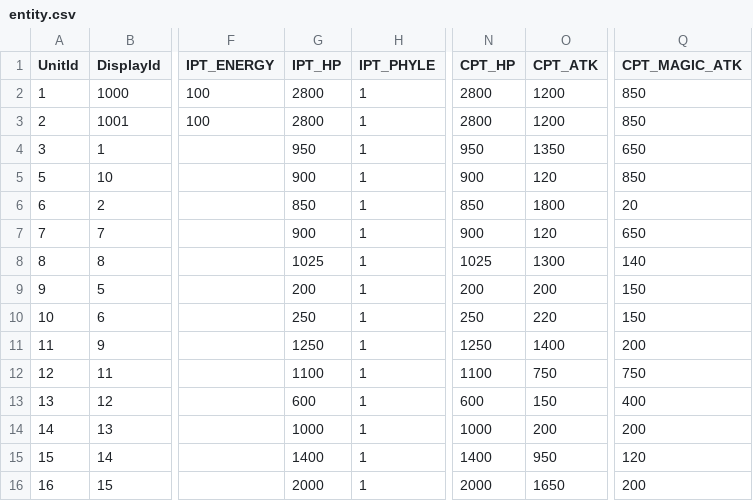
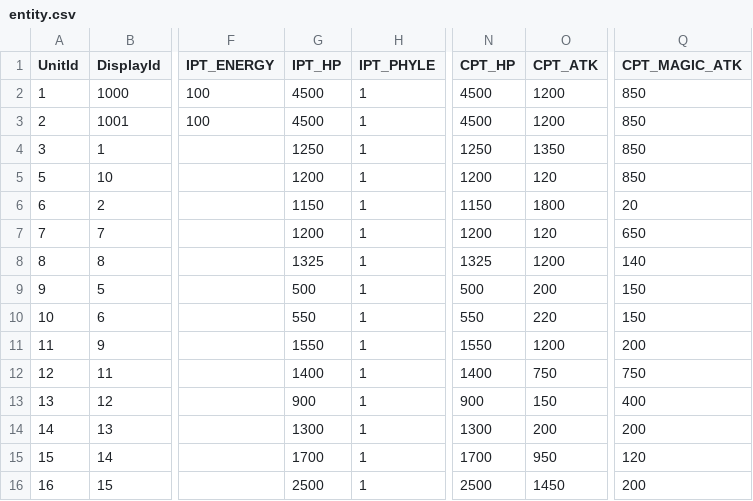
Before and after one commit to kevinnewkevin/xiyou, a CSV file: trunk/config/tables/entity.csv, drawn as a sheet; only a part is shown, gaps mark what is left out; the diff names each change by its address in the sheet, - before the commit and + after, or states it on an @@ line.

```diff
--- a/trunk/config/tables/entity.csv
+++ b/trunk/config/tables/entity.csv
-G2:G3 (IPT_HP): 2800
+G2:G3 (IPT_HP): 4500
-N2:N3 (CPT_HP): 2800
+N2:N3 (CPT_HP): 4500
-G4 (IPT_HP): 950
+G4 (IPT_HP): 1250
-N4 (CPT_HP): 950
+N4 (CPT_HP): 1250
-Q4 (CPT_MAGIC_ATK): 650
+Q4 (CPT_MAGIC_ATK): 850
-G5 (IPT_HP): 900
+G5 (IPT_HP): 1200
-N5 (CPT_HP): 900
+N5 (CPT_HP): 1200
-G6 (IPT_HP): 850
+G6 (IPT_HP): 1150
-N6 (CPT_HP): 850
+N6 (CPT_HP): 1150
-G7 (IPT_HP): 900
+G7 (IPT_HP): 1200
-N7 (CPT_HP): 900
+N7 (CPT_HP): 1200
-G8 (IPT_HP): 1025
+G8 (IPT_HP): 1325
-N8 (CPT_HP): 1025
+N8 (CPT_HP): 1325
-O8 (CPT_ATK): 1300
+O8 (CPT_ATK): 1200
-G9 (IPT_HP): 200
+G9 (IPT_HP): 500
-N9 (CPT_HP): 200
+N9 (CPT_HP): 500
-G10 (IPT_HP): 250
+G10 (IPT_HP): 550
-N10 (CPT_HP): 250
+N10 (CPT_HP): 550
-G11 (IPT_HP): 1250
+G11 (IPT_HP): 1550
-N11 (CPT_HP): 1250
+N11 (CPT_HP): 1550
-O11 (CPT_ATK): 1400
+O11 (CPT_ATK): 1200
-G12 (IPT_HP): 1100
+G12 (IPT_HP): 1400
-N12 (CPT_HP): 1100
+N12 (CPT_HP): 1400
-G13 (IPT_HP): 600
+G13 (IPT_HP): 900
-N13 (CPT_HP): 600
+N13 (CPT_HP): 900
-G14 (IPT_HP): 1000
+G14 (IPT_HP): 1300
-N14 (CPT_HP): 1000
+N14 (CPT_HP): 1300
-G15 (IPT_HP): 1400
+G15 (IPT_HP): 1700
-N15 (CPT_HP): 1400
+N15 (CPT_HP): 1700
-G16 (IPT_HP): 2000
+G16 (IPT_HP): 2500
-N16 (CPT_HP): 2000
+N16 (CPT_HP): 2500
-O16 (CPT_ATK): 1650
+O16 (CPT_ATK): 1450
```
Also changed, not shown: trunk/config/tables/skill.csv.
